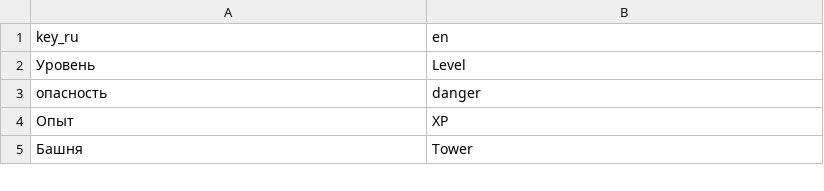
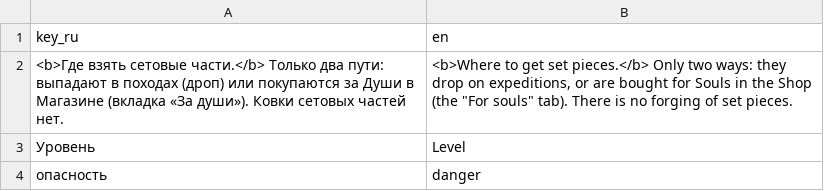
Before and after one commit to logist888/the_game_b, a TSV file: docs/i18n.reference.tsv, drawn as a sheet; only a part is shown; the shorter side is filled out with more unchanged rows.

```diff
--- a/docs/i18n.reference.tsv
+++ b/docs/i18n.reference.tsv
@@ -1,2 +1,3 @@
 key_ru	en
+<b>Где взять сетовые части.</b> Только два пути: выпадают в походах (дроп) или покупаются за Души в Магазине (вкладка «За души»). Ковки сетовых частей нет.	<b>Where to get set pieces.</b> Only two ways: they drop on expeditions, or are bought for Souls in the Shop (the "For souls" tab). There is no forging of set pieces.
 Уровень	Level
```
Also changed, not shown: 16 other files.
